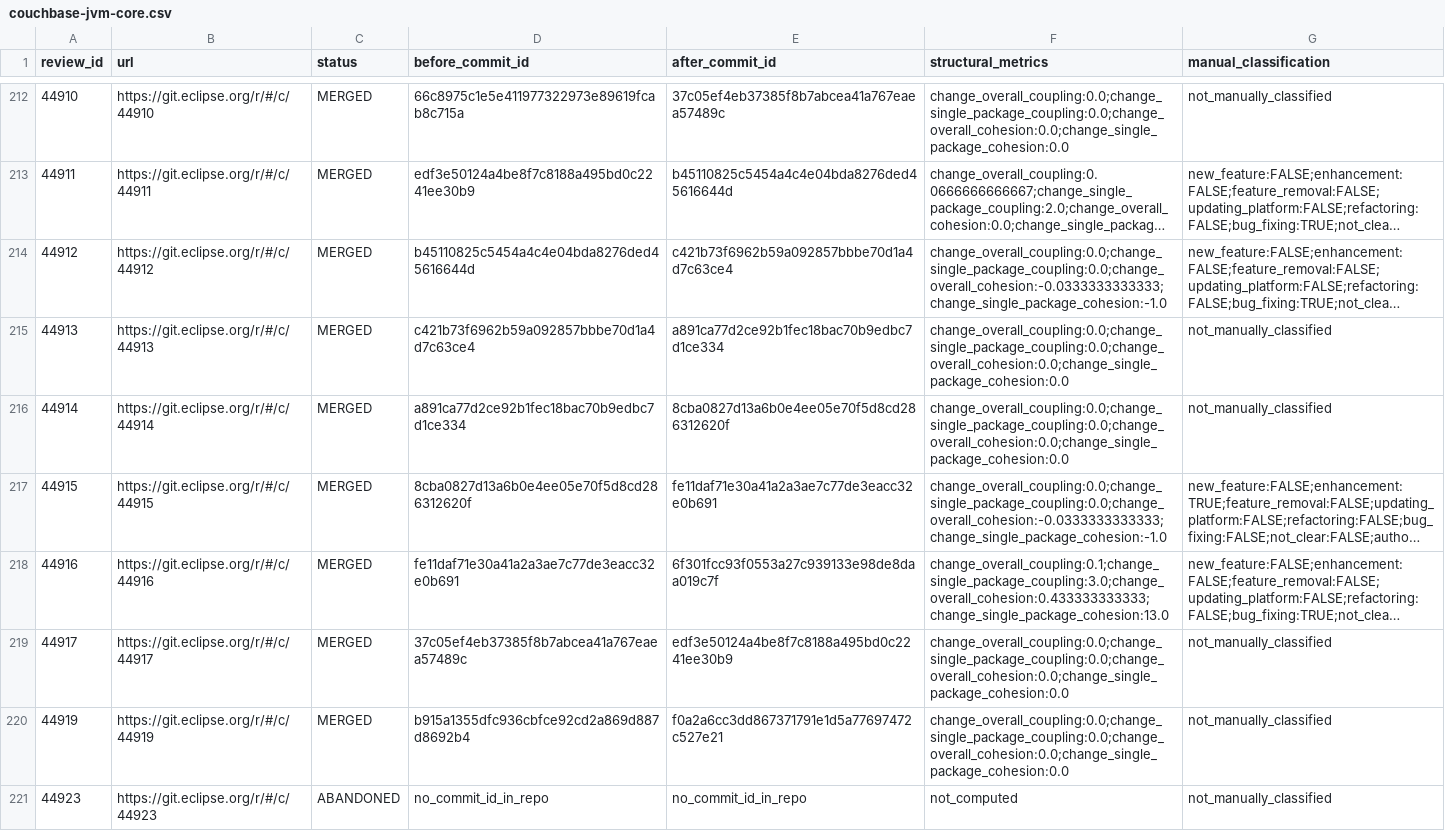
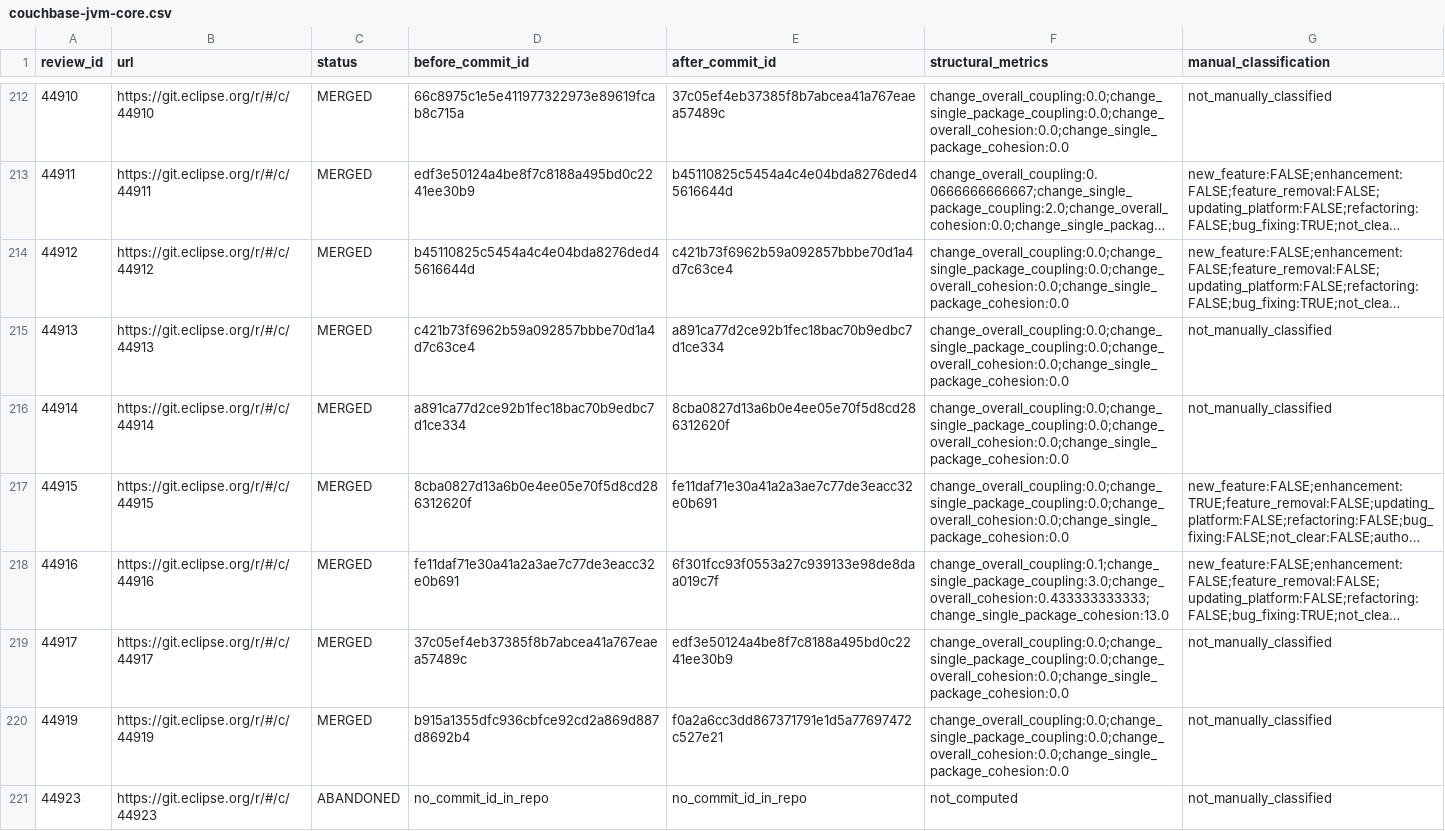
Before and after one commit to mhepaixao/architecture_awareness, a CSV file: files/couchbase-jvm-core.csv, drawn as a sheet; only a part is shown, gaps mark what is left out; long unchanged cells end in …; the diff covers the shown part only; the diff names each change by its address in the sheet, - before the commit and + after, or states it on an @@ line.

```diff
--- a/files/couchbase-jvm-core.csv
+++ b/files/couchbase-jvm-core.csv
-F214 (structural_metrics): change_overall_coupling:0.0;change_single_package_coupling:0.0;change_overall_cohesion:-0.0333333333333;change_single_package_cohesion:-1.0
+F214 (structural_metrics): change_overall_coupling:0.0;change_single_package_coupling:0.0;change_overall_cohesion:0.0;change_single_package_cohesion:0.0
-F217 (structural_metrics): change_overall_coupling:0.0;change_single_package_coupling:0.0;change_overall_cohesion:-0.0333333333333;change_single_package_cohesion:-1.0
+F217 (structural_metrics): change_overall_coupling:0.0;change_single_package_coupling:0.0;change_overall_cohesion:0.0;change_single_package_cohesion:0.0
```
Also changed, not shown: 172 edited cells elsewhere in this file, files/couchbase-java-client.csv, 3 other files.
